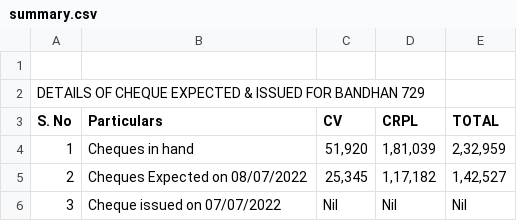
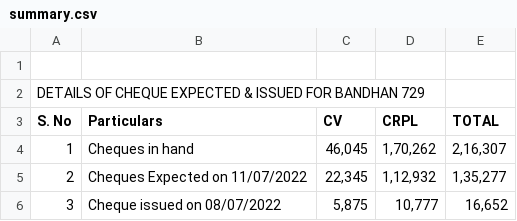
Before and after one commit to SimbhuTwice/CheersAcc, a CSV file: summary.csv, drawn as a sheet.

```diff
--- a/summary.csv
+++ b/summary.csv
@@ -3,10 +3,10 @@ DETAILS OF CHEQUE EXPECTED & ISSUED FOR BANDHAN 729,,,,,,,
 S. No,Particulars,CV,CRPL,TOTAL,,,
-1,Cheques in hand ," 51,920 "," 1,81,039 "," 2,32,959 ",,,
-2,"Cheques Expected on 08/07/2022
-
-
-
-
-"," 25,345 "," 1,17,182 "," 1,42,527 ",,,
-3,"Cheque issued on 07/07/2022
-", Nil , Nil , Nil ,,,
+1,Cheques in hand ," 46,045 "," 1,70,262 "," 2,16,307 ",,,
+2,"Cheques Expected on 11/07/2022
+
+
+
+
+"," 22,345 "," 1,12,932 "," 1,35,277 ",,,
+3,"Cheque issued on 08/07/2022
+"," 5,875 "," 10,777 "," 16,652 ",,,
```
Also changed, not shown: cheers1.csv.
